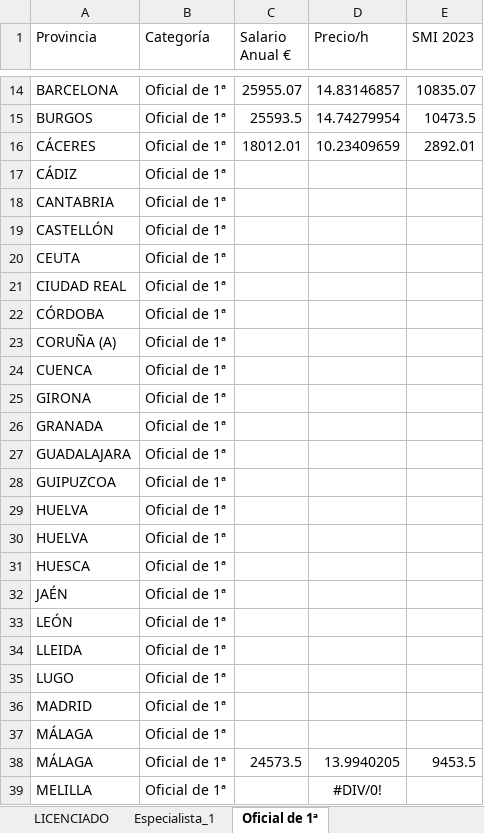
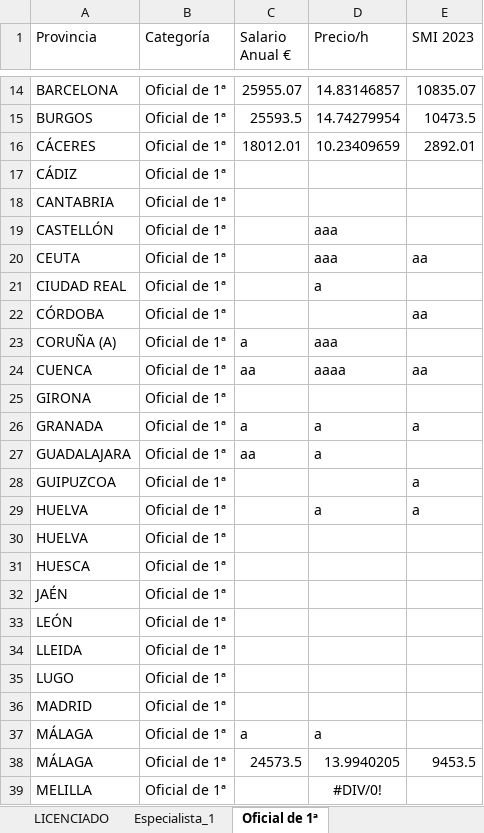
Before and after one commit to AngelGordon/PruebaExcel, an Excel workbook: metal 2023ConMacro.xlsx, sheet Oficial de 1ª, drawn as a sheet; only a part is shown, gaps mark what is left out; values as stored, in another font and other column widths than the file's, no borders; the diff names each change by its address in the sheet, - before the commit and + after, or states it on an @@ line.

Commit message:
aaaaaa

```diff
--- a/metal 2023ConMacro.xlsx (sheet Oficial de 1ª)
+++ b/metal 2023ConMacro.xlsx (sheet Oficial de 1ª)
-D19:D20 (Precio/h): (empty)
+D19:D20 (Precio/h): aaa
-E20 (SMI 2023): (empty)
+E20 (SMI 2023): aa
-D21 (Precio/h): (empty)
+D21 (Precio/h): a
-E22 (SMI 2023): (empty)
+E22 (SMI 2023): aa
-C23 (Salario Anual €): (empty)
+C23 (Salario Anual €): a
-D23 (Precio/h): (empty)
+D23 (Precio/h): aaa
-C24 (Salario Anual €): (empty)
+C24 (Salario Anual €): aa
-D24 (Precio/h): (empty)
+D24 (Precio/h): aaaa
-E24 (SMI 2023): (empty)
+E24 (SMI 2023): aa
-C26 (Salario Anual €): (empty)
+C26 (Salario Anual €): a
-D26:D27 (Precio/h): (empty)
+D26:D27 (Precio/h): a
-E26 (SMI 2023): (empty)
+E26 (SMI 2023): a
-C27 (Salario Anual €): (empty)
+C27 (Salario Anual €): aa
-E28:E29 (SMI 2023): (empty)
+E28:E29 (SMI 2023): a
-D29 (Precio/h): (empty)
+D29 (Precio/h): a
-C37 (Salario Anual €): (empty)
+C37 (Salario Anual €): a
-D37 (Precio/h): (empty)
+D37 (Precio/h): a
```
